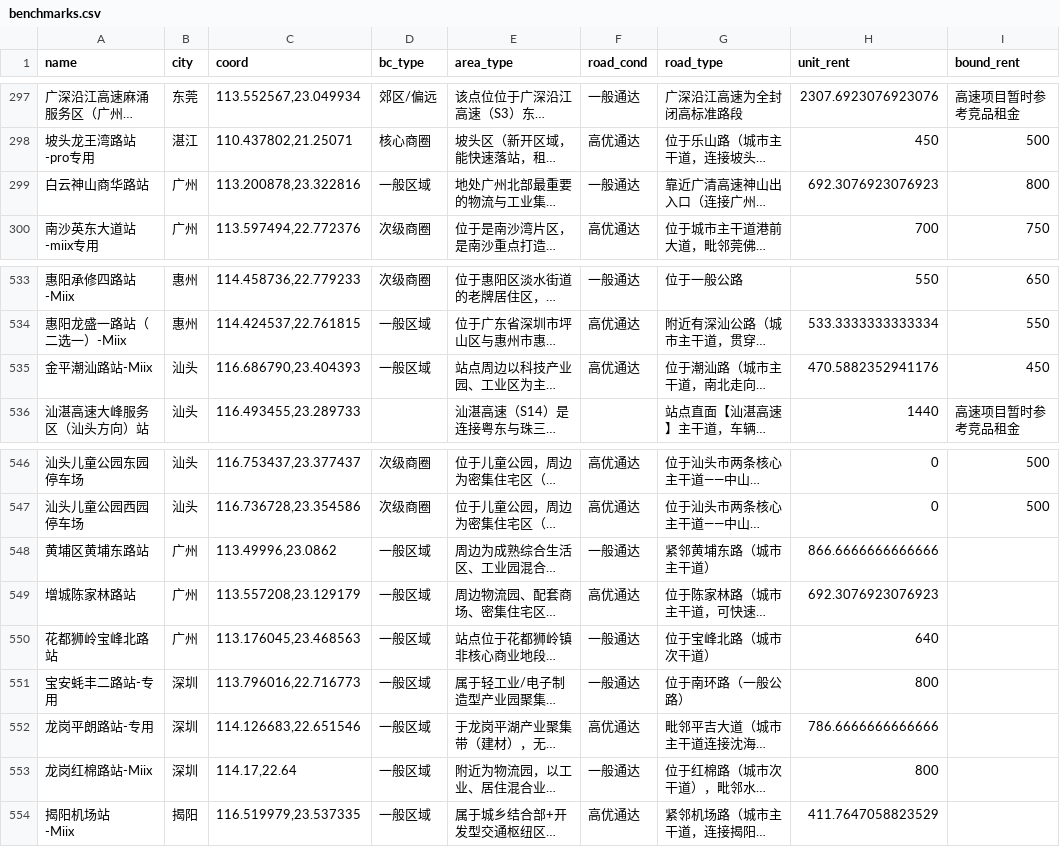
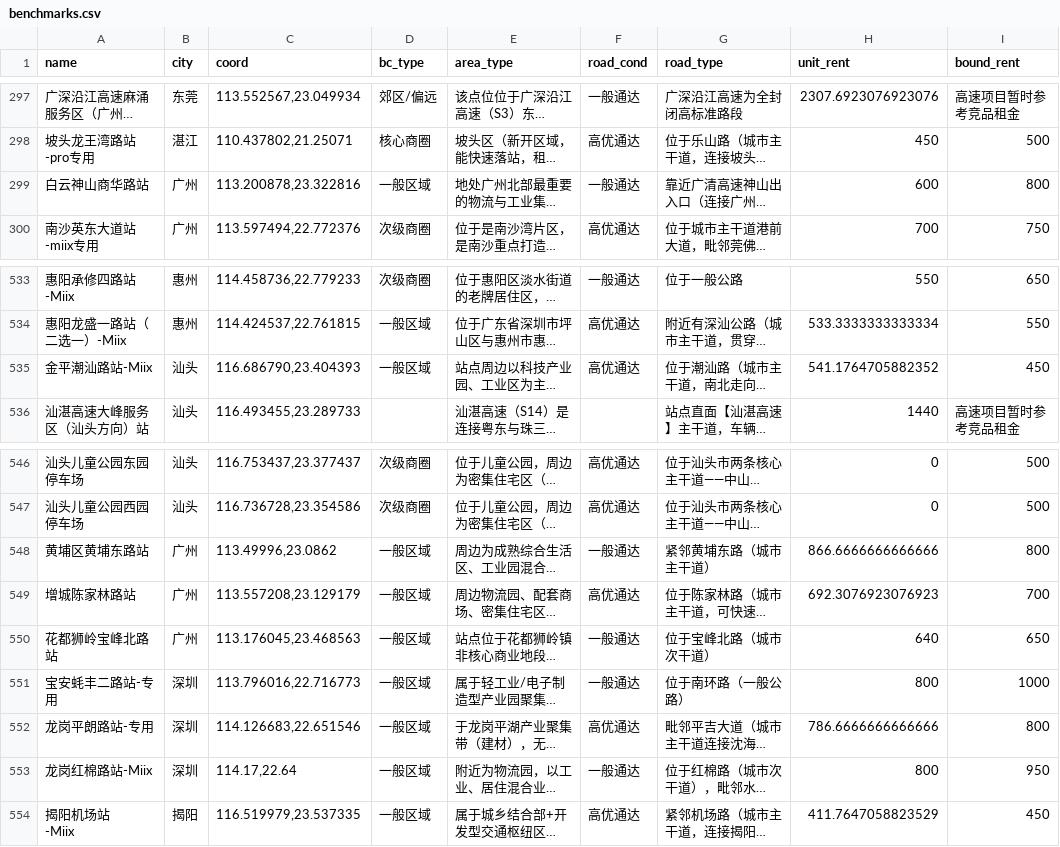
Before and after one commit to stellayunchen-art/ev-rent-web, a CSV file: benchmarks.csv, drawn as a sheet; only a part is shown, gaps mark what is left out; long unchanged cells end in …; the diff names each change by its address in the sheet, - before the commit and + after, or states it on an @@ line.

Commit message:
update benchmarks

```diff
--- a/benchmarks.csv
+++ b/benchmarks.csv
-H299 (unit_rent): 692.3076923076923
+H299 (unit_rent): 600
-H535 (unit_rent): 470.5882352941176
+H535 (unit_rent): 541.1764705882352
-I548 (bound_rent): (empty)
+I548 (bound_rent): 800
-I549 (bound_rent): (empty)
+I549 (bound_rent): 700
-I550 (bound_rent): (empty)
+I550 (bound_rent): 650
-I551 (bound_rent): (empty)
+I551 (bound_rent): 1000
-I552 (bound_rent): (empty)
+I552 (bound_rent): 800
-I553 (bound_rent): (empty)
+I553 (bound_rent): 950
-I554 (bound_rent): (empty)
+I554 (bound_rent): 450
```
